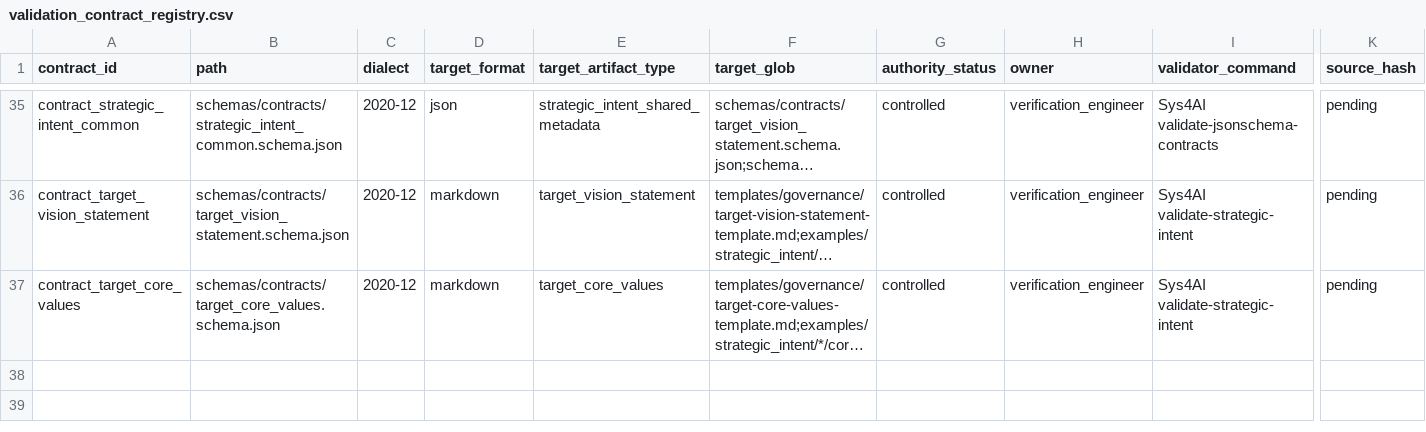
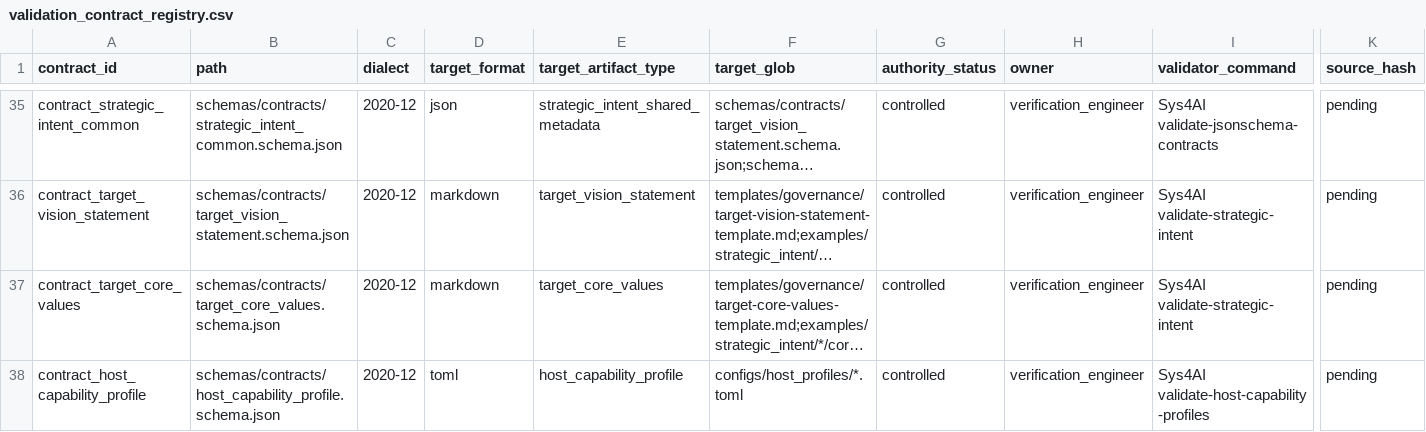
Before and after one commit to AngryOwlAI/Sys4AI-dev, a CSV file: Sys4AI/registries/validation_contract_registry.csv, drawn as a sheet; only a part is shown, gaps mark what is left out; long unchanged cells end in …; rows hold the shown columns only; the diff names each change by its address in the sheet, - before the commit and + after, or states it on an @@ line.

```diff
--- a/Sys4AI/registries/validation_contract_registry.csv
+++ b/Sys4AI/registries/validation_contract_registry.csv
+row 38: contract_host_capability_profile | schemas/contracts/host_capability_profile.schema.json | 2020-12 | toml | host_capability_profile | configs/host_profiles/*.toml | controlled | verification_engineer | Sys4AI validate-host-capability-profiles | pending
```
Also changed, not shown: Sys4AI/registries/object_relationship_registry.csv, Sys4AI/registries/requirement_trace_registry.csv, 15 other files.
